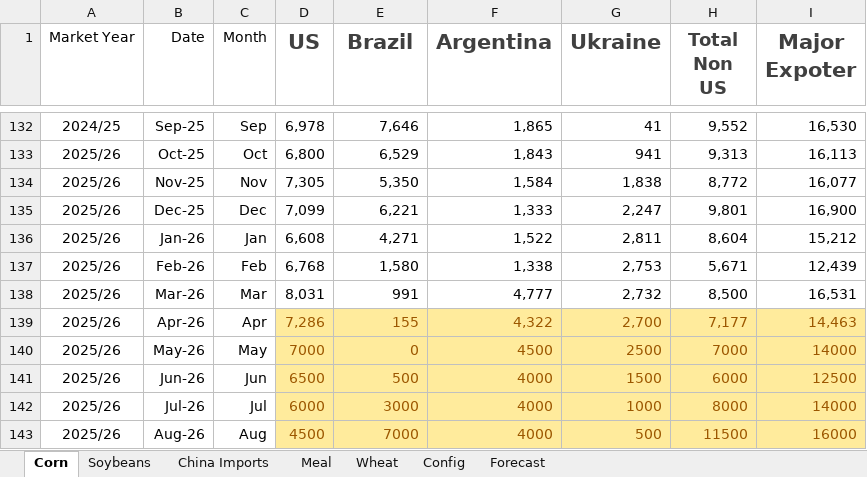
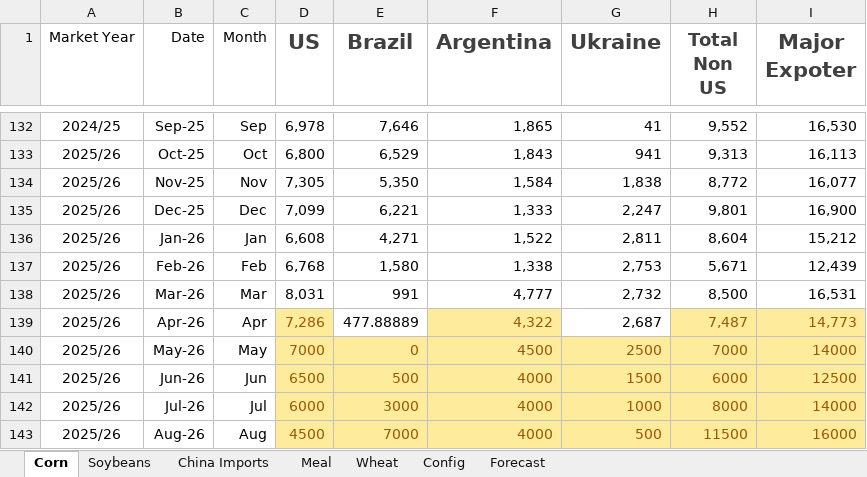
Before and after one commit to koltenpostin93-blip/majorexporters, an Excel workbook: Corn Exporter Dashboard Data.xlsx, sheet Corn, drawn as a sheet; only a part is shown, gaps mark what is left out; values as stored, in another font and other column widths than the file's, no borders; the diff names each change by its address in the sheet, - before the commit and + after, or states it on an @@ line.

```diff
--- a/Corn Exporter Dashboard Data.xlsx (sheet Corn)
+++ b/Corn Exporter Dashboard Data.xlsx (sheet Corn)
-E139 (Brazil): 155
+E139 (Brazil): 477.88889
@@ E139 fill: #FFEB9C → none, text colour: #9C5700 → black @@
-G139 (Ukraine): 2,700
+G139 (Ukraine): 2,687
@@ G139 fill: #FFEB9C → none, text colour: #9C5700 → black @@
-H139 (Total Non US): 7,177
+H139 (Total Non US): 7,487
-I139 (Major Expoter): 14,463
+I139 (Major Expoter): 14,773
```
Also changed, not shown: sheet Wheat, sheet Config, sheet Soybeans, sheet Meal, 1 other file.
